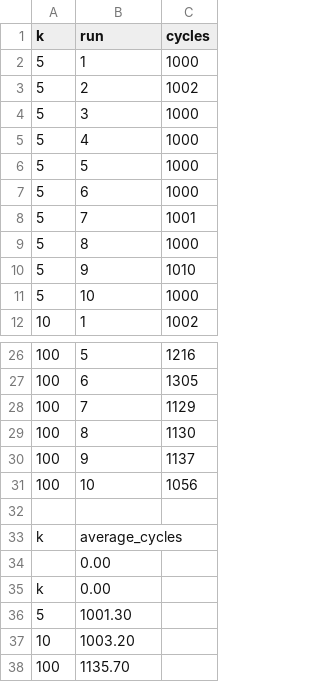
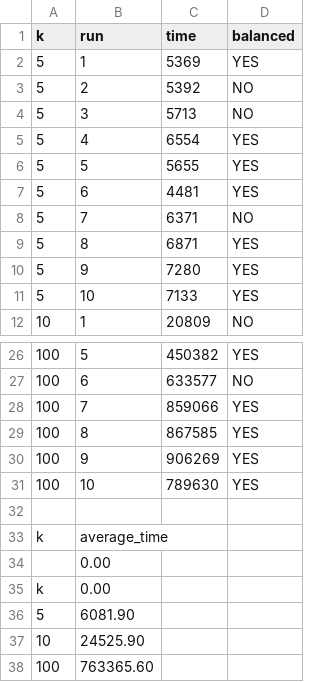
Before and after one commit to hysuuuu/Parallel-and-Distributed-Computing-8, a CSV file: results.csv, drawn as a sheet; only a part is shown, gaps mark what is left out; removed rows and columns are numbered as before the commit, all else as after; the diff names each change by its address in the sheet, - before the commit and + after, or states it on an @@ line.

```diff
--- a/results.csv
+++ b/results.csv
-column C (cycles), rows 2-12: 1000 | 1002 | 1000 | 1000 | 1000 | 1000 | 1001 | 1000 | 1010 | 1000 | 1002; rows 26-31: 1216 | 1305 | 1129 | 1130 | 1137 | 1056
+column C (time), rows 2-12: 5369 | 5392 | 5713 | 6554 | 5655 | 4481 | 6371 | 6871 | 7280 | 7133 | 20809; rows 26-31: 450382 | 633577 | 859066 | 867585 | 906269 | 789630
+column D (balanced), rows 2-12: YES | NO | NO | YES | YES | YES | NO | YES | YES | YES | NO; rows 26-31: YES | NO | YES | YES | YES | YES
-B33 (run): average_cycles
+B33 (run): average_time
-B36 (run): 1001.30
+B36 (run): 6081.90
-B37 (run): 1003.20
+B37 (run): 24525.90
-B38 (run): 1135.70
+B38 (run): 763365.60
```
Also changed, not shown: 4 other files.
